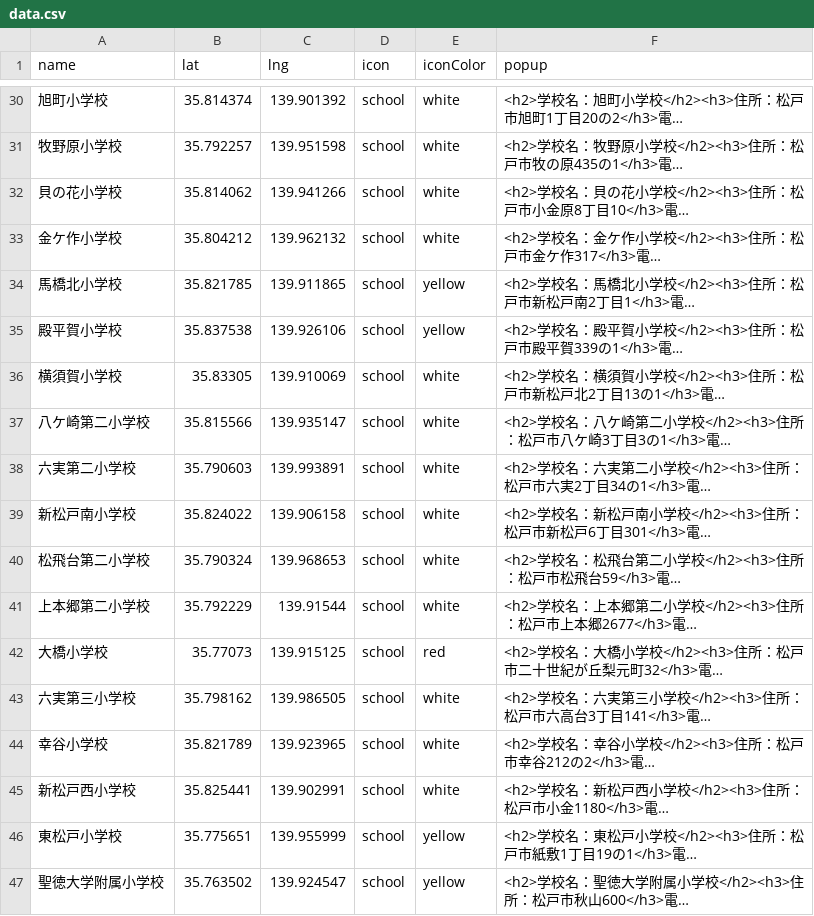
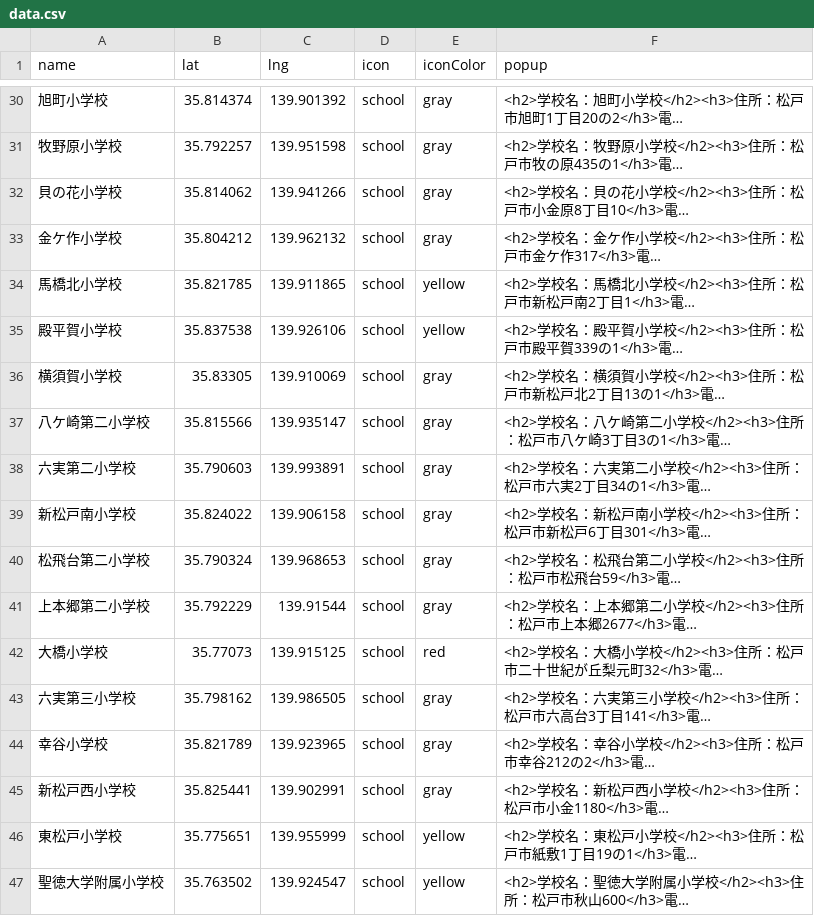
Before and after one commit to CtechMatsudo/sakeinchiba, a CSV file: docs/common/data/data.csv, drawn as a sheet; only a part is shown, gaps mark what is left out; long unchanged cells end in …; the diff covers the shown part only; the diff names each change by its address in the sheet, - before the commit and + after, or states it on an @@ line.

```diff
--- a/docs/common/data/data.csv
+++ b/docs/common/data/data.csv
-E30:E33 (iconColor): white
+E30:E33 (iconColor): gray
-E36:E41 (iconColor): white
+E36:E41 (iconColor): gray
-E43:E45 (iconColor): white
+E43:E45 (iconColor): gray
```
Also changed, not shown: 14 edited cells elsewhere in this file.
